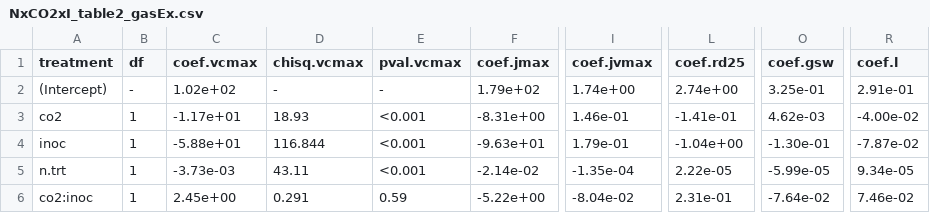
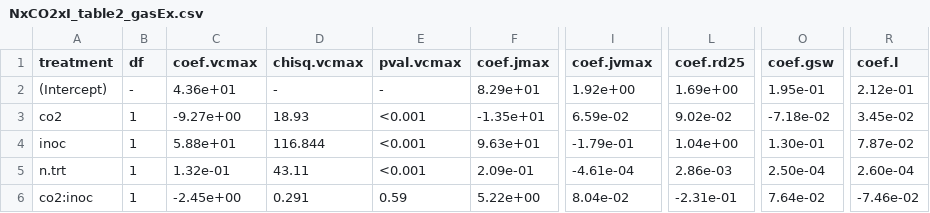
Before and after one commit to eaperkowski/2022_NxCO2xI, a CSV file: working_drafts/tables/NxCO2xI_table2_gasEx.csv, drawn as a sheet; only a part is shown, gaps mark what is left out; the diff covers the shown part only; the diff names each change by its address in the sheet, - before the commit and + after, or states it on an @@ line.

```diff
--- a/working_drafts/tables/NxCO2xI_table2_gasEx.csv
+++ b/working_drafts/tables/NxCO2xI_table2_gasEx.csv
-C2 (coef.vcmax): 1.02e+02
+C2 (coef.vcmax): 4.36e+01
-F2 (coef.jmax): 1.79e+02
+F2 (coef.jmax): 8.29e+01
-I2 (coef.jvmax): 1.74e+00
+I2 (coef.jvmax): 1.92e+00
-L2 (coef.rd25): 2.74e+00
+L2 (coef.rd25): 1.69e+00
-O2 (coef.gsw): 3.25e-01
+O2 (coef.gsw): 1.95e-01
-R2 (coef.l): 2.91e-01
+R2 (coef.l): 2.12e-01
-C3 (coef.vcmax): -1.17e+01
+C3 (coef.vcmax): -9.27e+00
-F3 (coef.jmax): -8.31e+00
+F3 (coef.jmax): -1.35e+01
-I3 (coef.jvmax): 1.46e-01
+I3 (coef.jvmax): 6.59e-02
-L3 (coef.rd25): -1.41e-01
+L3 (coef.rd25): 9.02e-02
-O3 (coef.gsw): 4.62e-03
+O3 (coef.gsw): -7.18e-02
-R3 (coef.l): -4.00e-02
+R3 (coef.l): 3.45e-02
-C4 (coef.vcmax): -5.88e+01
+C4 (coef.vcmax): 5.88e+01
-F4 (coef.jmax): -9.63e+01
+F4 (coef.jmax): 9.63e+01
-I4 (coef.jvmax): 1.79e-01
+I4 (coef.jvmax): -1.79e-01
-L4 (coef.rd25): -1.04e+00
+L4 (coef.rd25): 1.04e+00
-O4 (coef.gsw): -1.30e-01
+O4 (coef.gsw): 1.30e-01
-R4 (coef.l): -7.87e-02
+R4 (coef.l): 7.87e-02
-C5 (coef.vcmax): -3.73e-03
+C5 (coef.vcmax): 1.32e-01
-F5 (coef.jmax): -2.14e-02
+F5 (coef.jmax): 2.09e-01
-I5 (coef.jvmax): -1.35e-04
+I5 (coef.jvmax): -4.61e-04
-L5 (coef.rd25): 2.22e-05
+L5 (coef.rd25): 2.86e-03
-O5 (coef.gsw): -5.99e-05
+O5 (coef.gsw): 2.50e-04
-R5 (coef.l): 9.34e-05
+R5 (coef.l): 2.60e-04
-C6 (coef.vcmax): 2.45e+00
+C6 (coef.vcmax): -2.45e+00
-F6 (coef.jmax): -5.22e+00
+F6 (coef.jmax): 5.22e+00
-I6 (coef.jvmax): -8.04e-02
+I6 (coef.jvmax): 8.04e-02
-L6 (coef.rd25): 2.31e-01
+L6 (coef.rd25): -2.31e-01
-O6 (coef.gsw): -7.64e-02
+O6 (coef.gsw): 7.64e-02
-R6 (coef.l): 7.46e-02
+R6 (coef.l): -7.46e-02
```
Also changed, not shown: 18 edited cells elsewhere in this file, working_drafts/tables/NxCO2xI_table1_leafN.csv, working_drafts/tables/NxCO2xI_table3_propN.csv, 12 other files.
